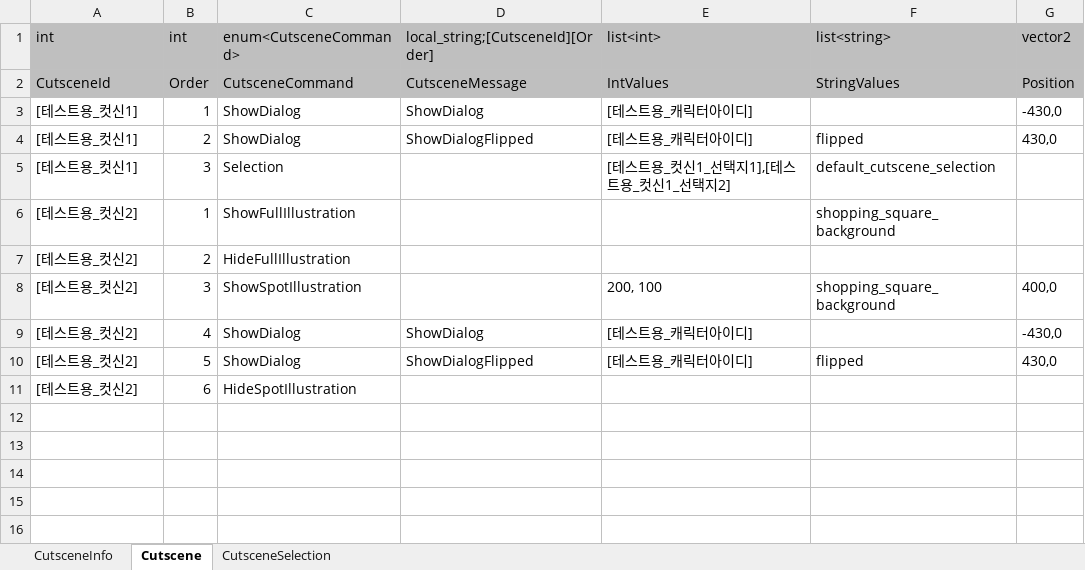
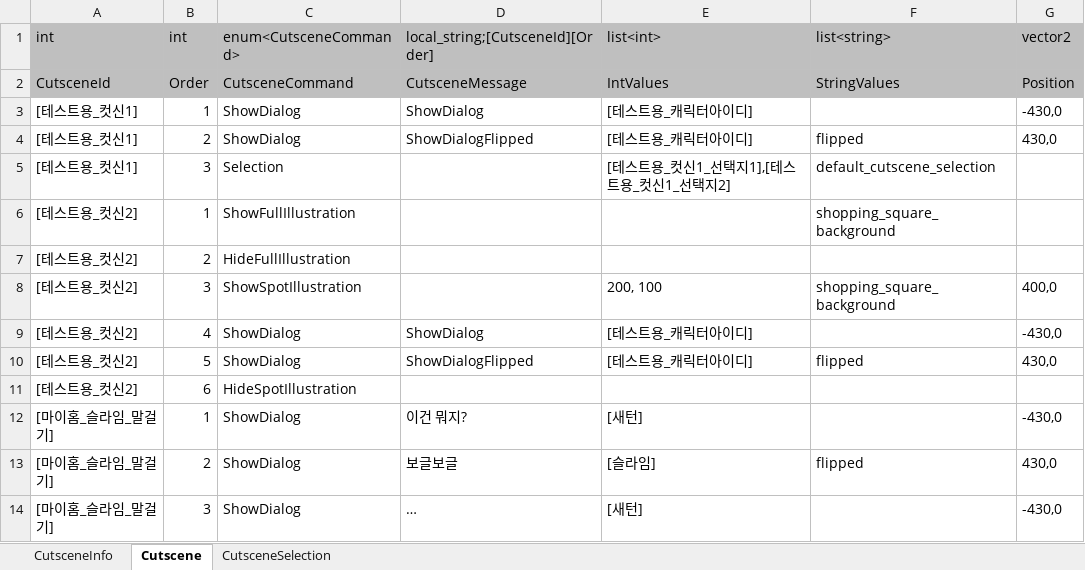
Before and after one commit to Lunaria-Project/lunaria-data, an Excel workbook: excel/CutsceneData.xlsx, sheet Cutscene, drawn as a sheet; values as stored, in another font and other column widths than the file's, no borders; the diff names each change by its address in the sheet, - before the commit and + after, or states it on an @@ line.

```diff
--- a/excel/CutsceneData.xlsx (sheet Cutscene)
+++ b/excel/CutsceneData.xlsx (sheet Cutscene)
+row 12: [마이홈_슬라임_말걸기] | 1 | ShowDialog | 이건 뭐지? | [새턴] |  | -430,0
+row 13: [마이홈_슬라임_말걸기] | 2 | ShowDialog | 보글보글 | [슬라임] | flipped | 430,0
+row 14: [마이홈_슬라임_말걸기] | 3 | ShowDialog | … | [새턴] |  | -430,0
```
Also changed, not shown: sheet CutsceneInfo, excel/CharacterData.xlsx, excel/EnumData.xlsx, 1 other file.
